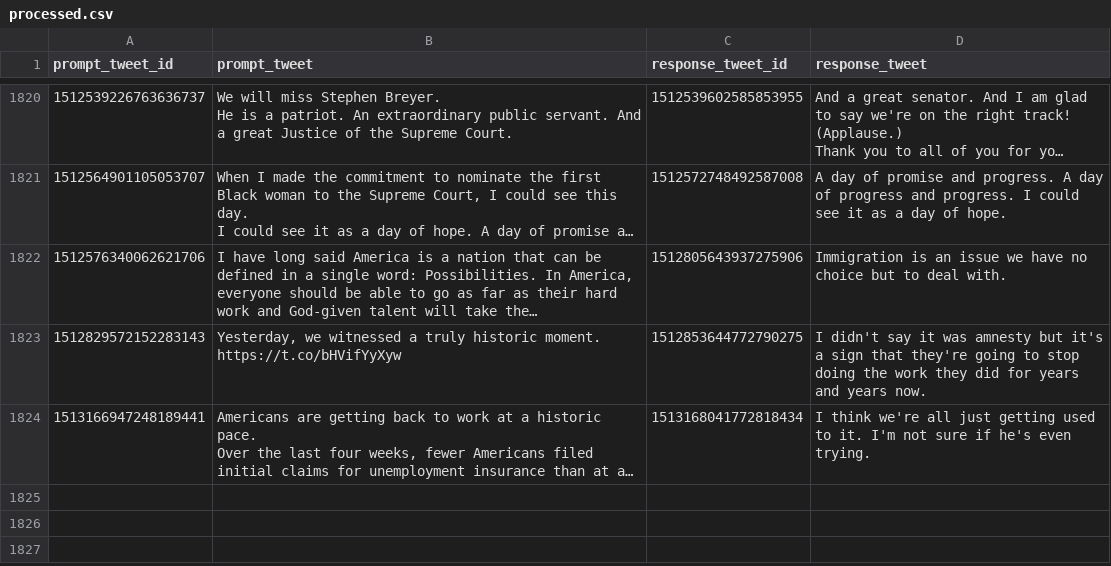
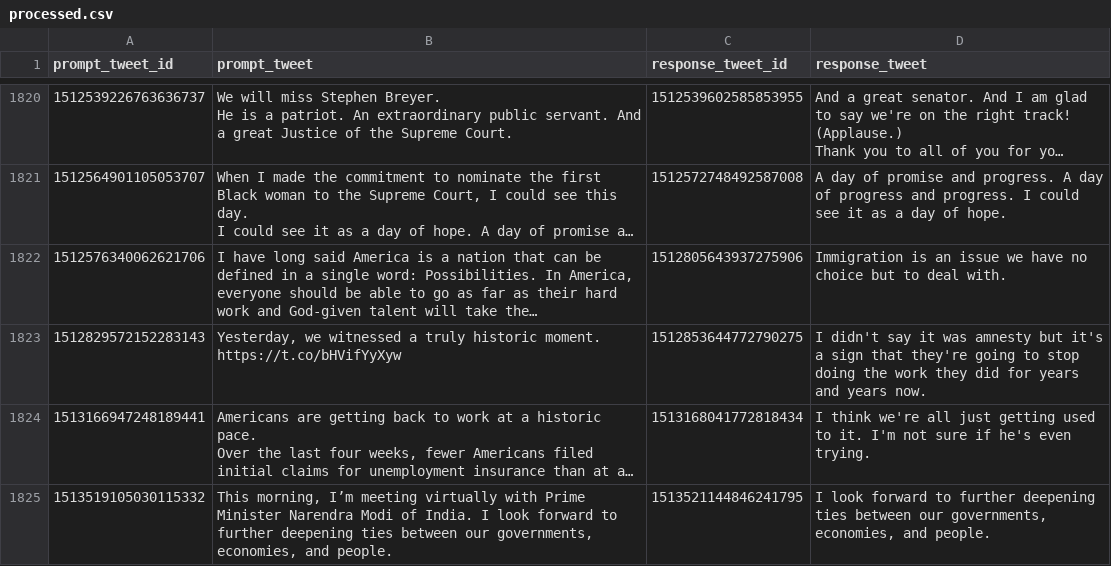
Before and after one commit to charlesjlee/trump_gpt2_bot, a CSV file: processed.csv, drawn as a sheet; only a part is shown, gaps mark what is left out; long unchanged cells end in …; the diff names each change by its address in the sheet, - before the commit and + after, or states it on an @@ line.

```diff
--- a/processed.csv
+++ b/processed.csv
+row 1825: 1513519105030115332 | This morning, I’m meeting virtually with Prime Minister Narendra Modi of India. I look forward to further deepening ties between our governments, economies, and people. | 1513521144846241795 | I look forward to further deepening ties between our governments, economies, and people.
```
